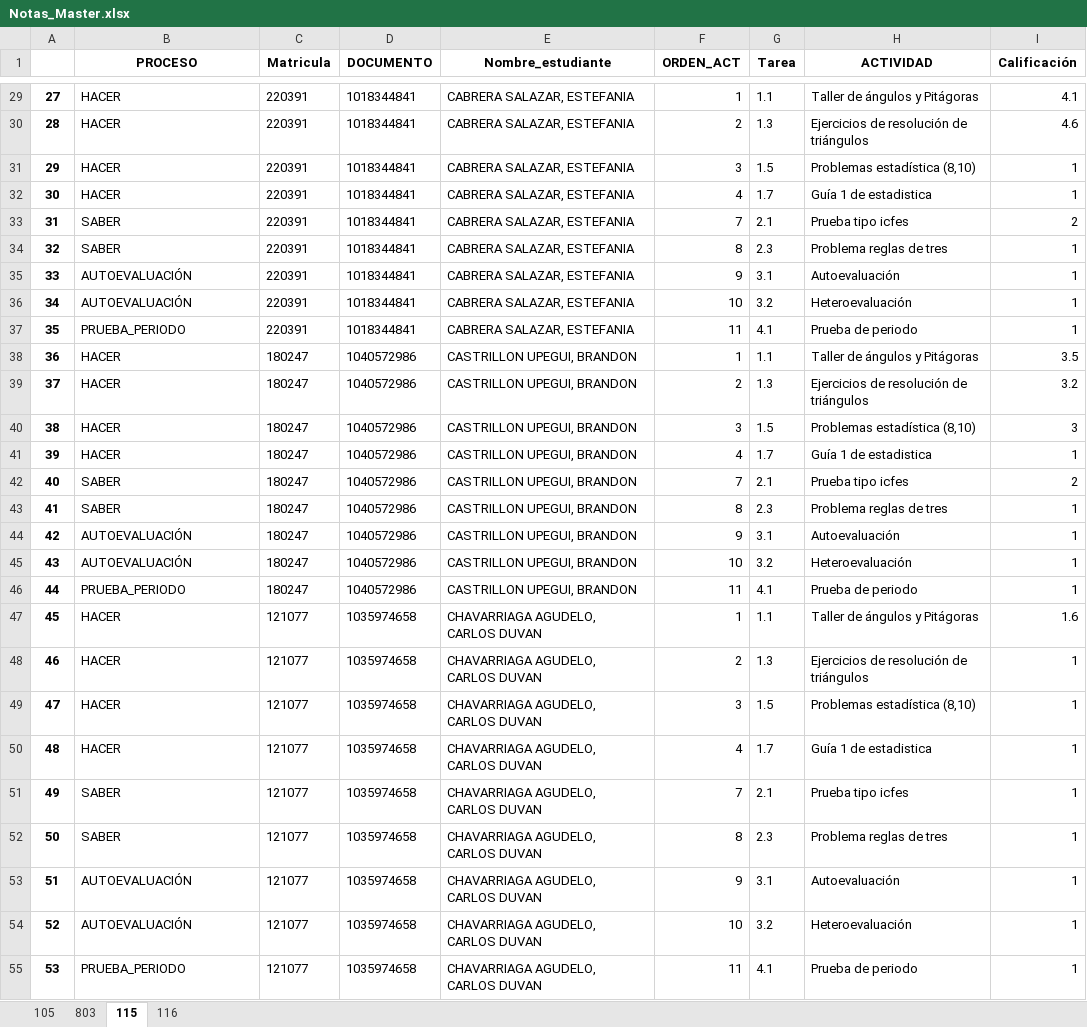
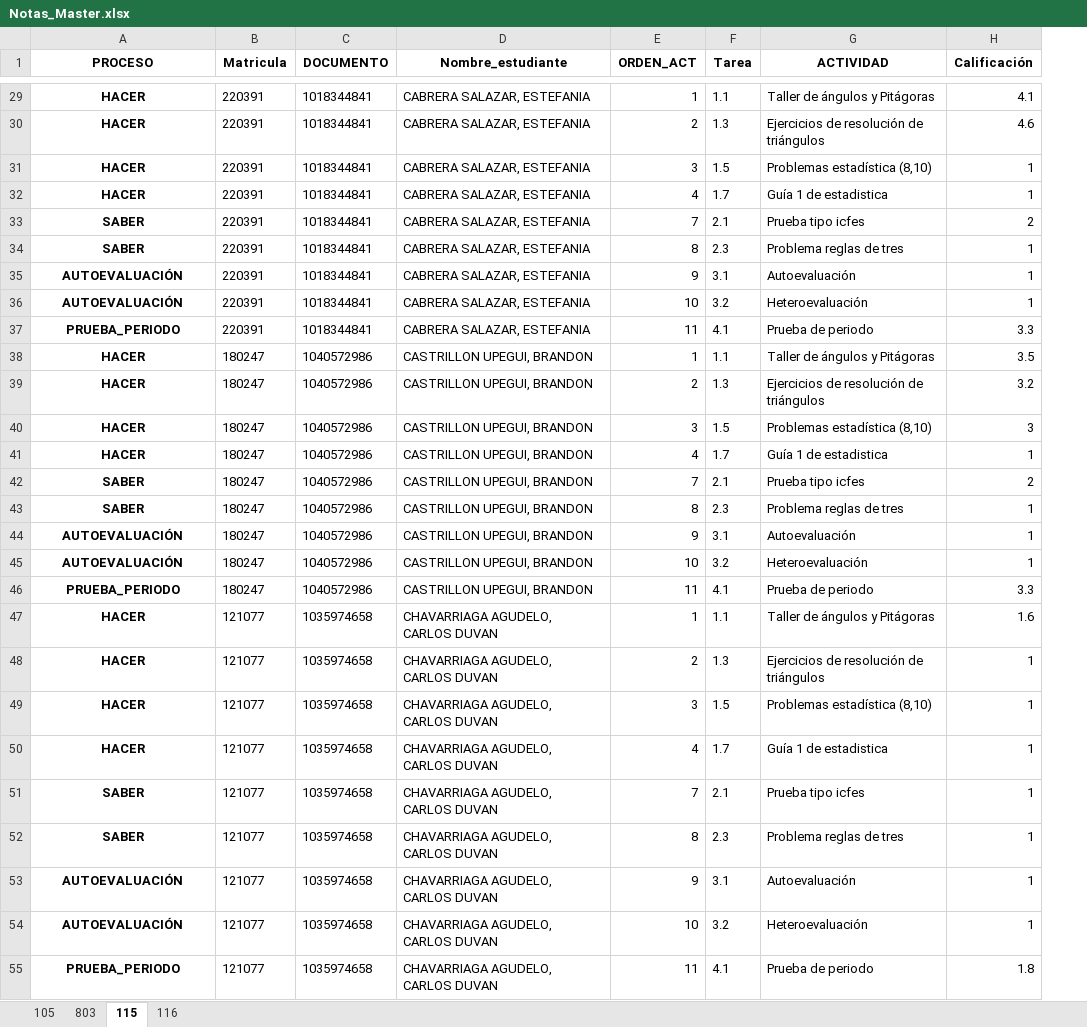
Before and after one commit to lcgalans2024/rs_icfes, an Excel workbook: Notas_Master.xlsx, sheet 115, drawn as a sheet; only a part is shown, gaps mark what is left out; values as stored, in another font and other column widths than the file's, no borders; removed rows and columns are numbered as before the commit, all else as after; the diff covers the shown part only; the diff names each change by its address in the sheet, - before the commit and + after, or states it on an @@ line.

```diff
--- a/Notas_Master.xlsx (sheet 115)
+++ b/Notas_Master.xlsx (sheet 115)
-column A, rows 29-55: 27 | 28 | 29 | 30 | 31 | 32 | 33 | 34 | 35 | 36 | 37 | 38 | 39 | 40 | 41 | 42 | 43 | 44 | 45 | 46 | 47 | 48 | 49 | 50 | 51 | 52 | 53
@@ A29:A55 bold: off → on, alignment: left → center @@
-H37 (Calificación): 1
+H37 (Calificación): 3.3
-H46 (Calificación): 1
+H46 (Calificación): 3.3
-H55 (Calificación): 1
+H55 (Calificación): 1.8
```
Also changed, not shown: 18 edited cells and cell formats elsewhere in this sheet.
